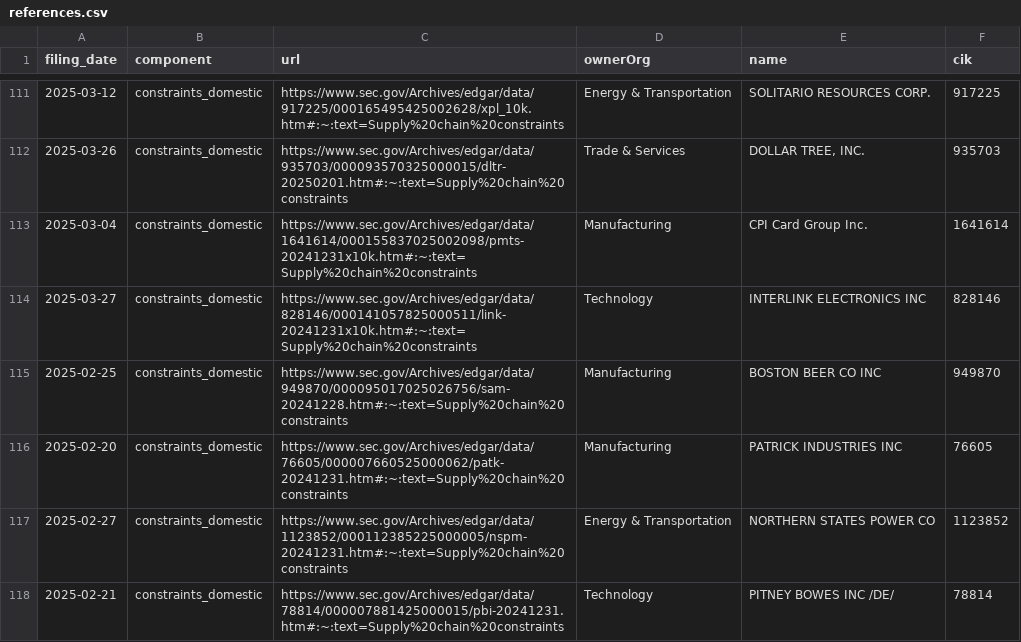
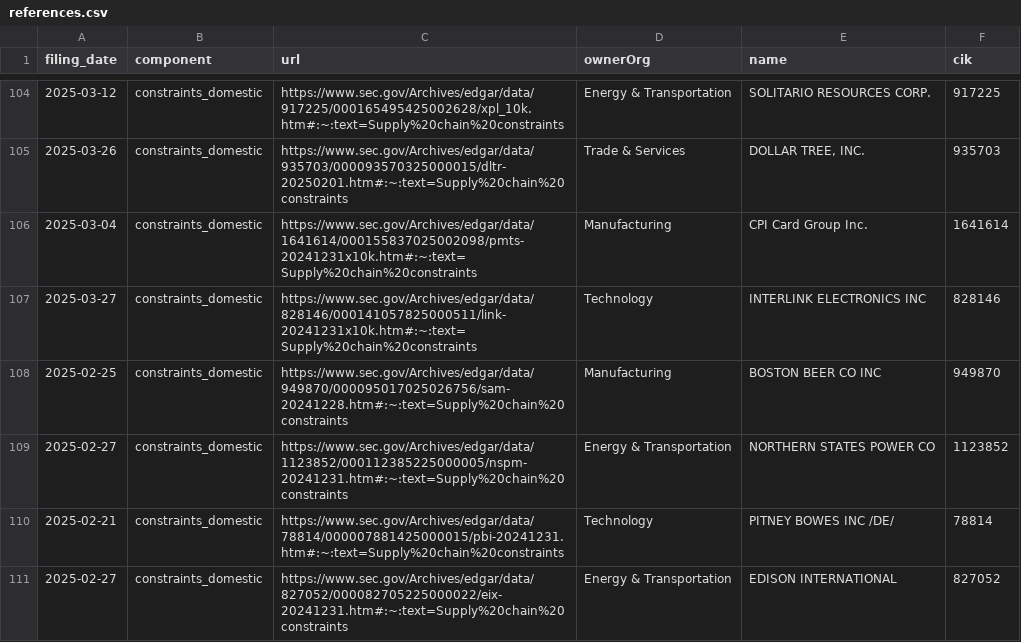
Before and after one commit to john-friedman/datamule-indicators, a CSV file: indicators/format1/Trade/supply-chain/references.csv, drawn as a sheet; only a part is shown, gaps mark what is left out; the shorter side is filled out with more unchanged rows; the diff covers the shown part only.

```diff
--- a/indicators/format1/Trade/supply-chain/references.csv
+++ b/indicators/format1/Trade/supply-chain/references.csv
@@ -115,3 +108,2 @@ filing_date,component,url,ownerOrg,name,cik
 2025-02-25,constraints_domestic,https://www.sec.gov/Archives/edgar/data/949870/000095017025026756/sam-20241228.htm#:~:text=Supply%20chain%20constraints,Manufacturing,BOSTON BEER CO INC,949870
-2025-02-20,constraints_domestic,https://www.sec.gov/Archives/edgar/data/76605/000007660525000062/patk-20241231.htm#:~:text=Supply%20chain%20constraints,Manufacturing,PATRICK INDUSTRIES INC,76605
 2025-02-27,constraints_domestic,https://www.sec.gov/Archives/edgar/data/1123852/000112385225000005/nspm-20241231.htm#:~:text=Supply%20chain%20constraints,Energy & Transportation,NORTHERN STATES POWER CO,1123852
```
Also changed, not shown: 24 removed rows elsewhere in this file, indicators/format1/Blockchain/bitcoin/references.csv, indicators/format1/Health/health-research/references.csv, 57 other files.
